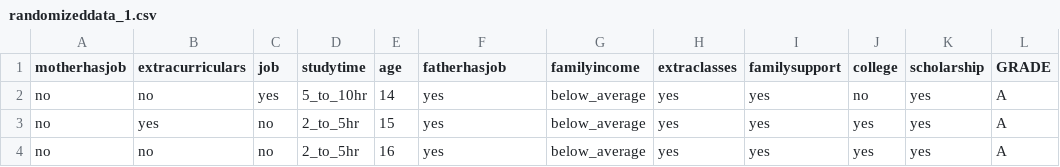
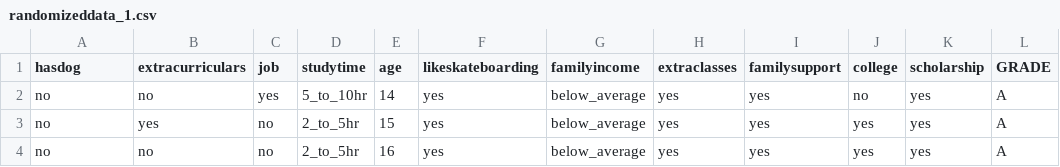
Before and after one commit to helenzhao093/interactive-feature-selection, a CSV file: static/data/rand_data/randomizeddata_1.csv, drawn as a sheet; only a part is shown.

```diff
--- a/static/data/rand_data/randomizeddata_1.csv
+++ b/static/data/rand_data/randomizeddata_1.csv
@@ -1,2 +1,2 @@
-motherhasjob,extracurriculars,job,studytime,age,fatherhasjob,familyincome,extraclasses,familysupport,college,scholarship,GRADE
+hasdog,extracurriculars,job,studytime,age,likeskateboarding,familyincome,extraclasses,familysupport,college,scholarship,GRADE
 no,no,yes,5_to_10hr,14,yes,below_average,yes,yes,no,yes,A
```
Also changed, not shown: static/data/rand_data/randomizeddata_2.csv, static/data/rand_data/randomizeddata_3.csv, 1 other file.
